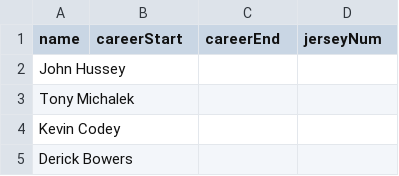
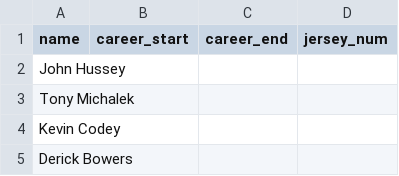
Before and after one commit to jamtbauc/nfl-scraper, a CSV file: boxscores/csv/officials.csv, drawn as a sheet; only a part is shown; the diff names each change by its address in the sheet, - before the commit and + after, or states it on an @@ line.

```diff
--- a/boxscores/csv/officials.csv
+++ b/boxscores/csv/officials.csv
-B1: careerStart
+B1: career_start
-C1: careerEnd
+C1: career_end
-D1: jerseyNum
+D1: jersey_num
```
Also changed, not shown: boxscores/csv/games.csv, boxscores/csv/gm_weathers.csv, 15 other files.
